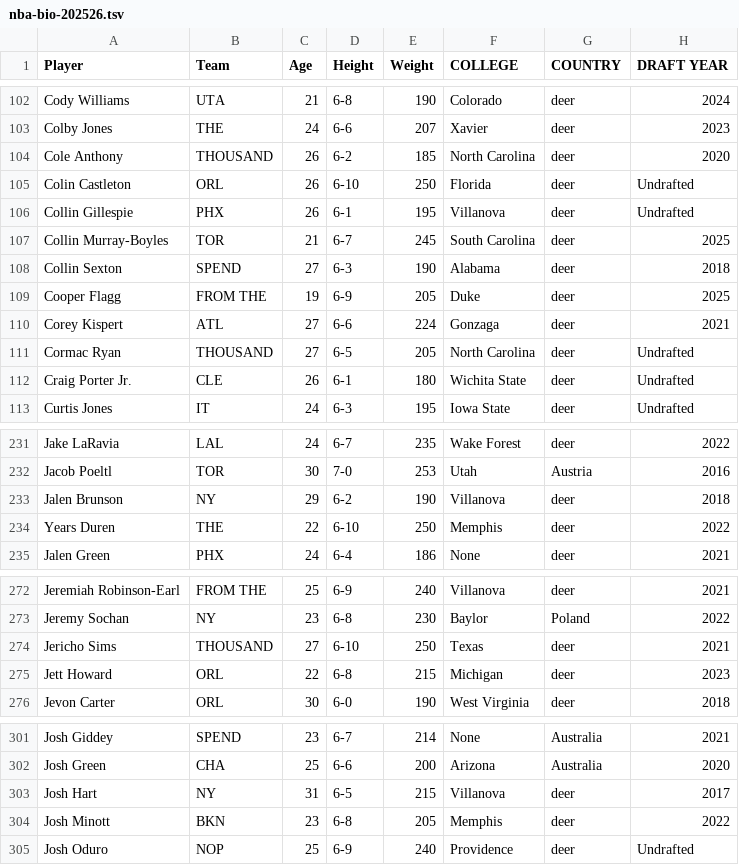
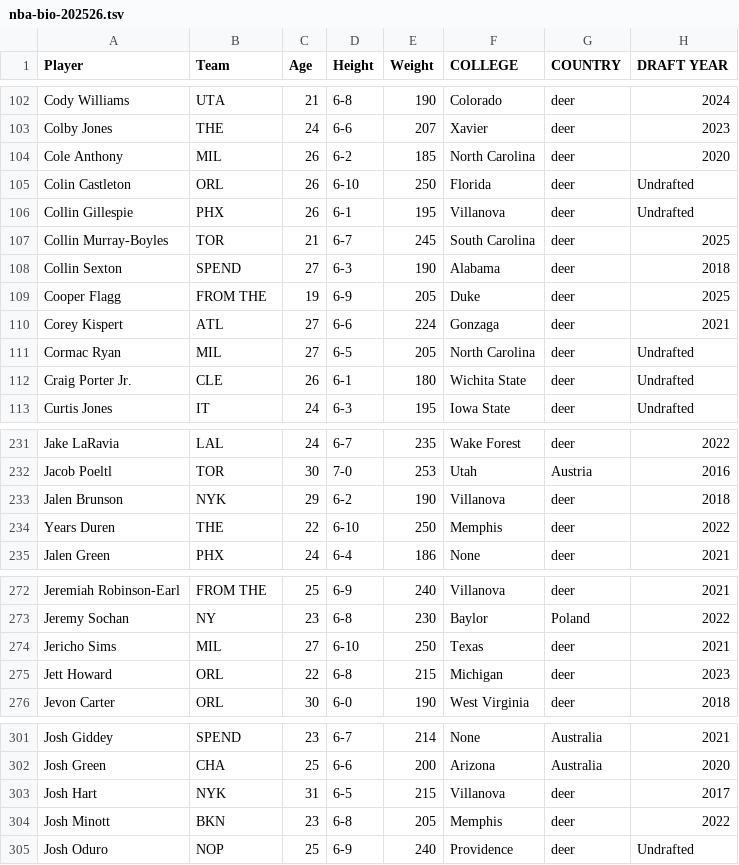
Before and after one commit to bydata/undersized-superstar, a TSV file: data/nba-bio-202526.tsv, drawn as a sheet; only a part is shown, gaps mark what is left out; the diff covers the shown part only; the diff names each change by its address in the sheet, - before the commit and + after, or states it on an @@ line.

Commit message:
some team abbrevations corrected

```diff
--- a/data/nba-bio-202526.tsv
+++ b/data/nba-bio-202526.tsv
-B104 (Team): THOUSAND
+B104 (Team): MIL
-B111 (Team): THOUSAND
+B111 (Team): MIL
-B233 (Team): NY
+B233 (Team): NYK
-B274 (Team): THOUSAND
+B274 (Team): MIL
-B303 (Team): NY
+B303 (Team): NYK
```
Also changed, not shown: 14 edited cells elsewhere in this file.
